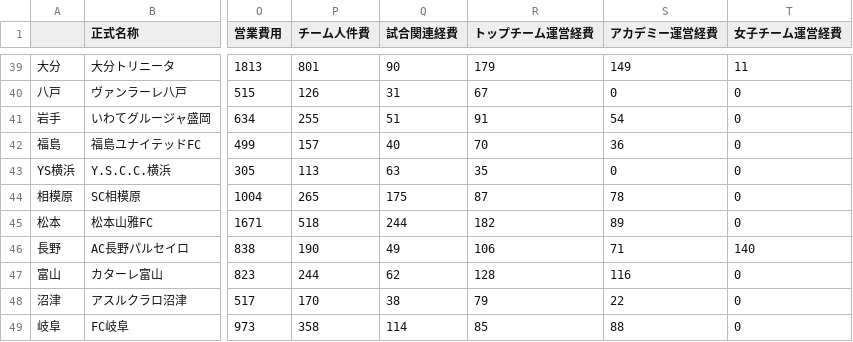
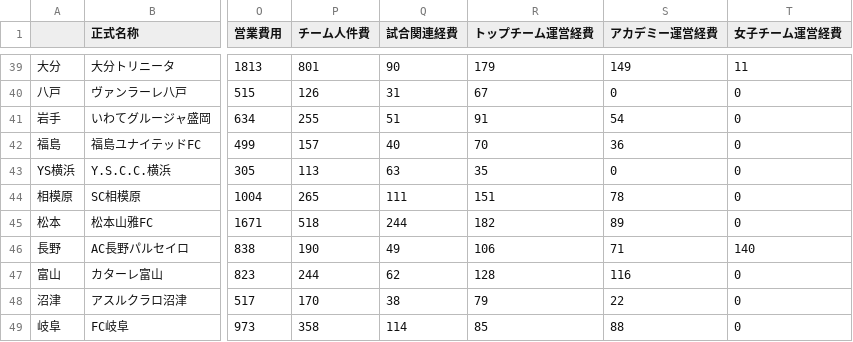
Before and after one commit to cieloazul310/jclub-management-table, a CSV file: data/raw/financial2023.csv, drawn as a sheet; only a part is shown, gaps mark what is left out; the diff names each change by its address in the sheet, - before the commit and + after, or states it on an @@ line.

```diff
--- a/data/raw/financial2023.csv
+++ b/data/raw/financial2023.csv
-Q44 (試合関連経費): 175
+Q44 (試合関連経費): 111
-R44 (トップチーム運営経費): 87
+R44 (トップチーム運営経費): 151
```
Also changed, not shown: 2 other files.
